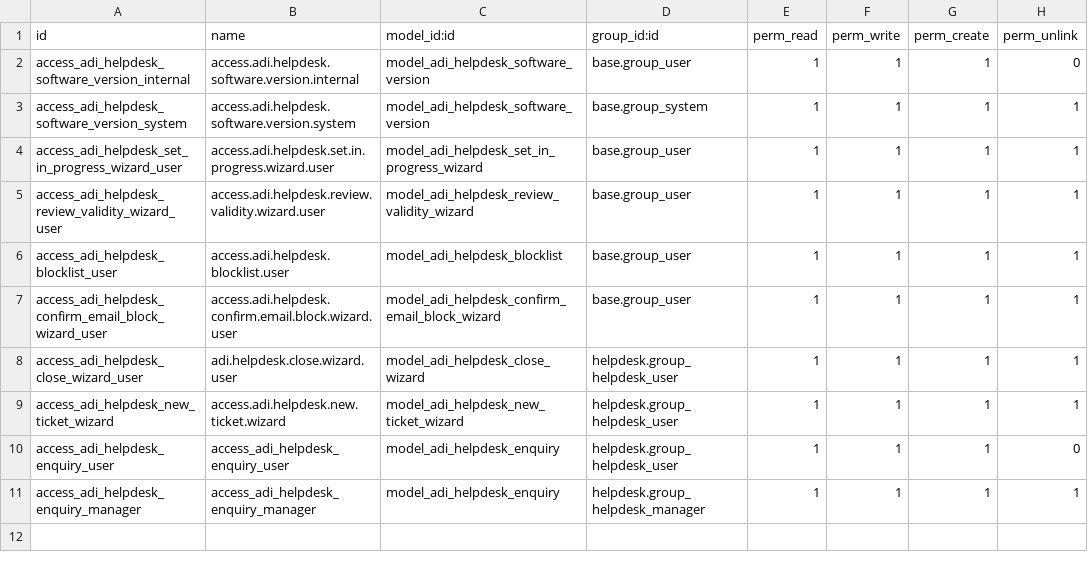
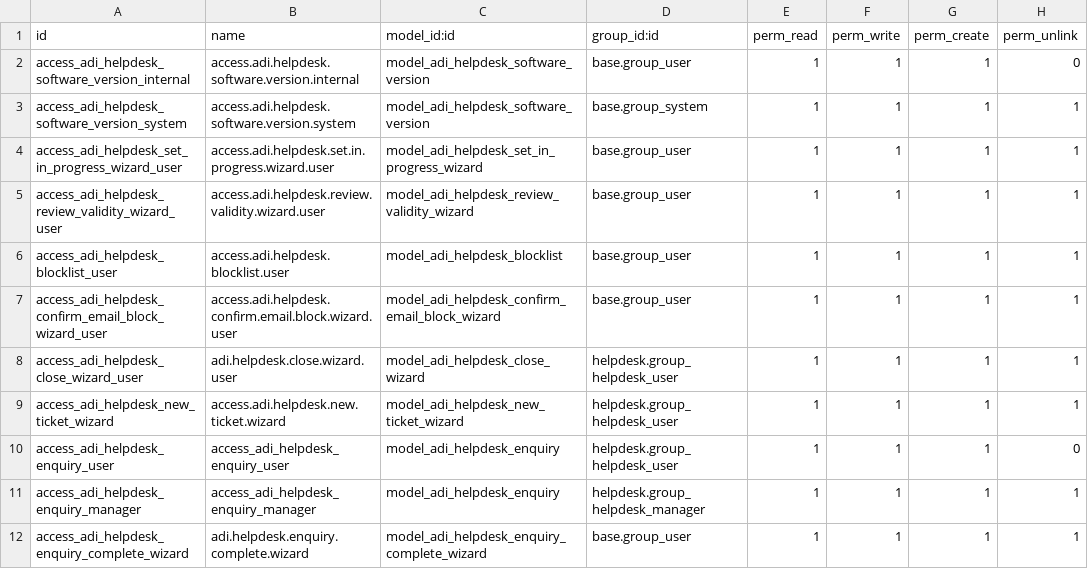
Before and after one commit to applieddynamics-odoo/odoo.sh, a CSV file: adi_helpdesk_custom/security/ir.model.access.csv, drawn as a sheet.

Commit message:
Update ir.model.access.csv

```diff
--- a/adi_helpdesk_custom/security/ir.model.access.csv
+++ b/adi_helpdesk_custom/security/ir.model.access.csv
@@ -11 +11,2 @@ access_adi_helpdesk_enquiry_user,access_adi_helpdesk_enquiry_user,model_adi_help
 access_adi_helpdesk_enquiry_manager,access_adi_helpdesk_enquiry_manager,model_adi_helpdesk_enquiry,helpdesk.group_helpdesk_manager,1,1,1,1
+access_adi_helpdesk_enquiry_complete_wizard,adi.helpdesk.enquiry.complete.wizard,model_adi_helpdesk_enquiry_complete_wizard,base.group_user,1,1,1,1
```
